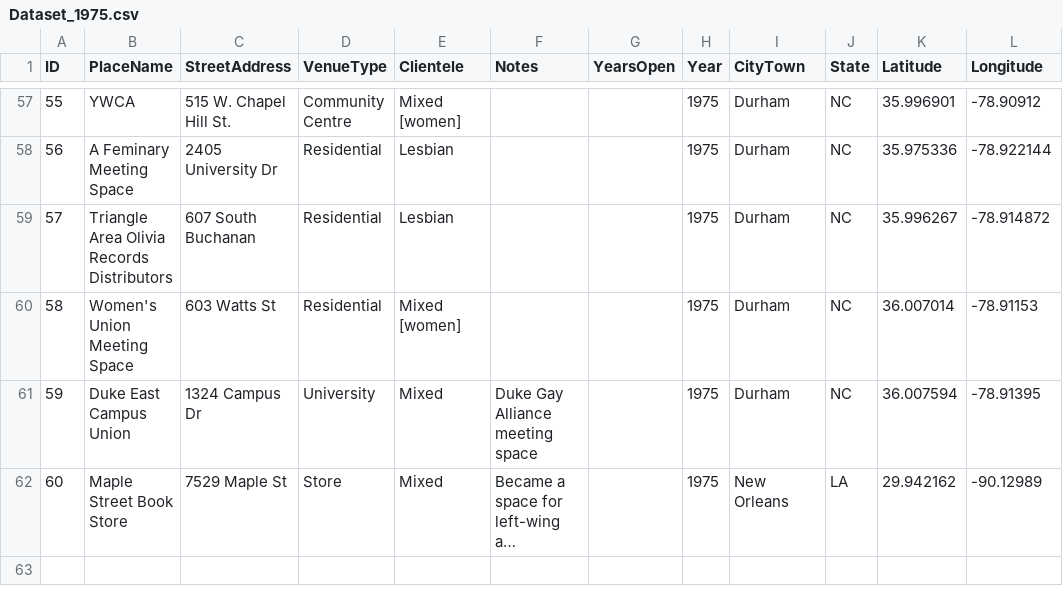
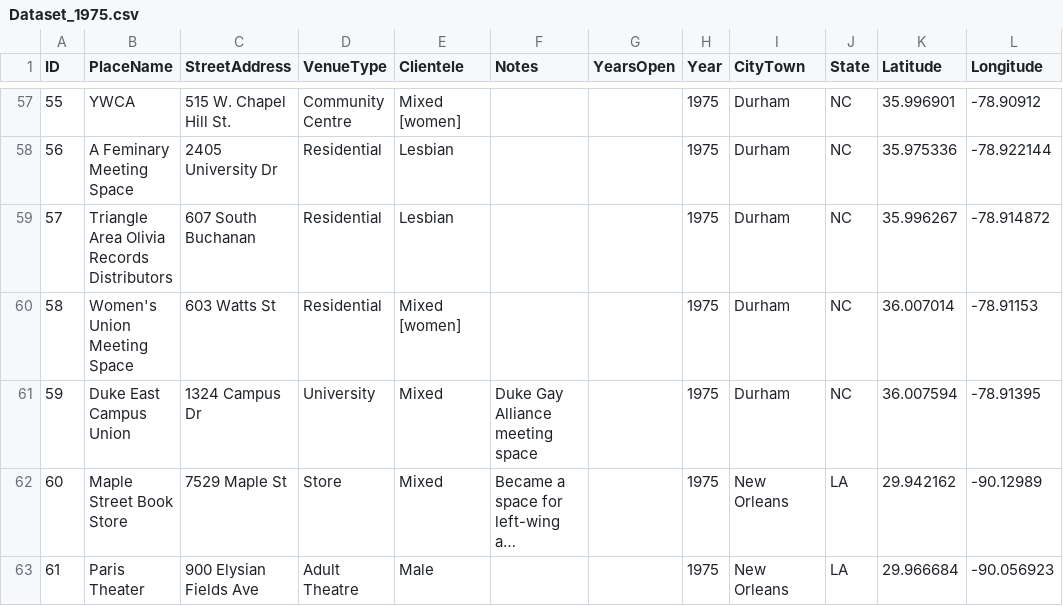
Before and after one commit to lk-345/Queer-Worldmaking, a CSV file: GeocodedDataset/Dataset_1975.csv, drawn as a sheet; only a part is shown, gaps mark what is left out; long unchanged cells end in …; the diff names each change by its address in the sheet, - before the commit and + after, or states it on an @@ line.

Commit message:
Update Dataset_1975.csv

```diff
--- a/GeocodedDataset/Dataset_1975.csv
+++ b/GeocodedDataset/Dataset_1975.csv
+row 63: 61 | Paris Theater | 900 Elysian Fields Ave | Adult Theatre | Male |  |  | 1975 | New Orleans | LA | 29.966684 | -90.056923
```
